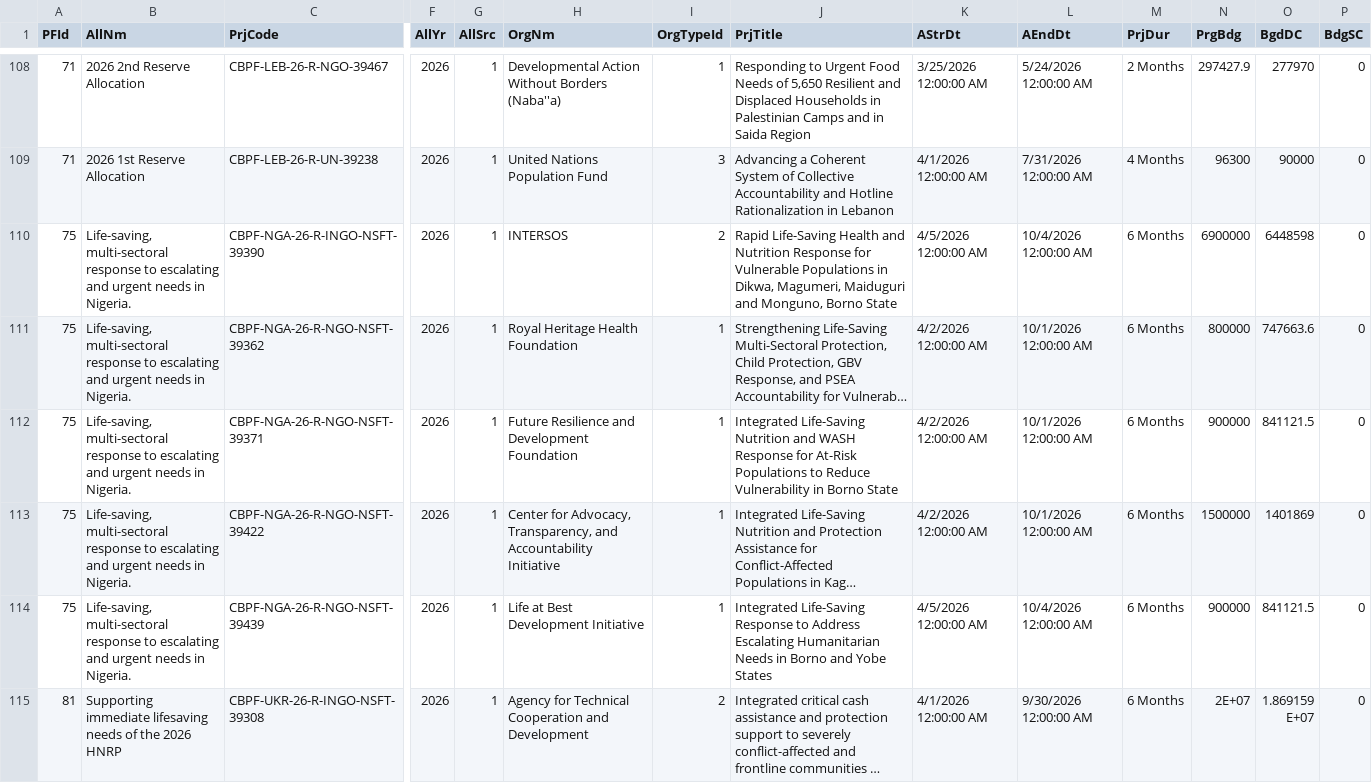
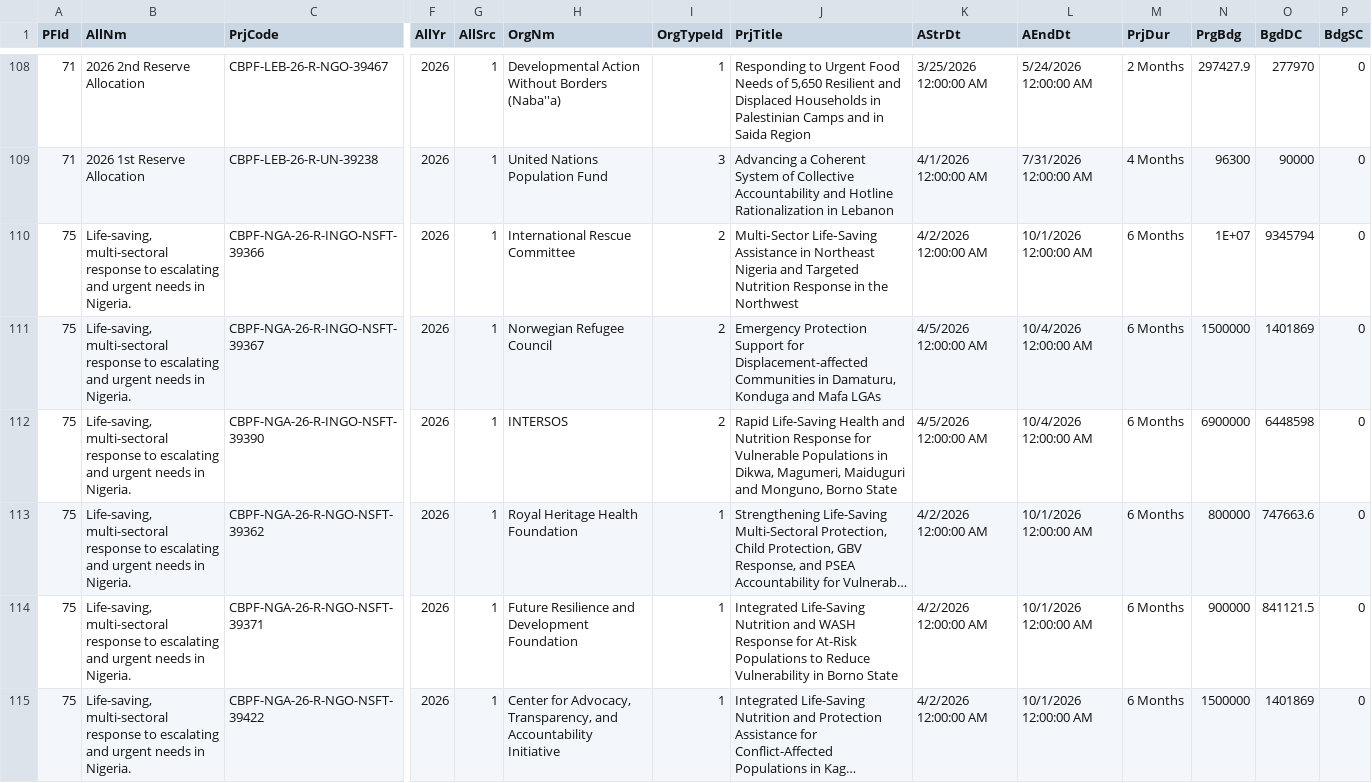
Before and after one commit to CBPFGMS/cbpfgms-data, a CSV file: utils/CBPF_allocations_overview_static/data/ProjectSummaryV2_2026.csv, drawn as a sheet; only a part is shown, gaps mark what is left out; the shorter side is filled out with more unchanged rows; long unchanged cells end in …; rows hold the shown columns only; the diff covers the shown part only; the diff names each change by its address in the sheet, - before the commit and + after, or states it on an @@ line.

```diff
--- a/utils/CBPF_allocations_overview_static/data/ProjectSummaryV2_2026.csv
+++ b/utils/CBPF_allocations_overview_static/data/ProjectSummaryV2_2026.csv
+row 110: 75 | Life-saving, multi-sectoral response to escalating and urgent needs in Nigeria. | CBPF-NGA-26-R-INGO-NSFT-39366 | 2026 | 1 | International Rescue Committee | 2 | Multi‑Sector Life‑Saving Assistance in Northeast Nigeria and Targeted Nutrition Response in the Northwest | 4/2/2026 12:00:00 AM | 10/1/2026 12:00:00 AM | 6 Months | 1E+07 | 9345794 | 0
+row 111: 75 | Life-saving, multi-sectoral response to escalating and urgent needs in Nigeria. | CBPF-NGA-26-R-INGO-NSFT-39367 | 2026 | 1 | Norwegian Refugee Council | 2 | Emergency Protection Support for Displacement-affected Communities in Damaturu, Konduga and Mafa LGAs | 4/5/2026 12:00:00 AM | 10/4/2026 12:00:00 AM | 6 Months | 1500000 | 1401869 | 0
```
Also changed, not shown: 2 added rows and 3 edited cells elsewhere in this file, utils/CBPF_allocations_overview_static/data/AllocationTypes.csv, utils/CBPF_allocations_overview_static/data/ProjectSummaryAggV2_2015.csv, 12 other files.
